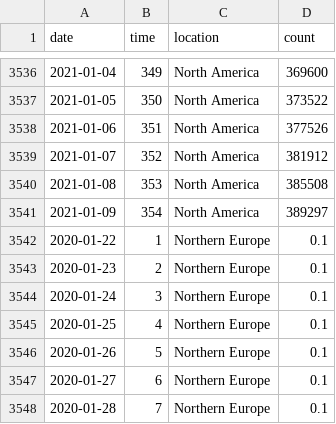
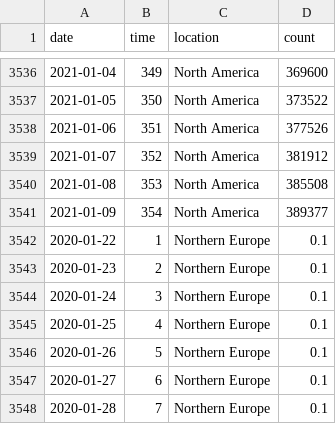
Before and after one commit to robhanssen/covid19-v2, a CSV file: data/covid-continents-deaths.csv, drawn as a sheet; only a part is shown, gaps mark what is left out.

Commit message:
Automated data update Jan 10, 2021 at 09:01

```diff
--- a/data/covid-continents-deaths.csv
+++ b/data/covid-continents-deaths.csv
@@ -3540,3 +3540,3 @@ date,time,location,count
 2021-01-08,353,North America,385508
-2021-01-09,354,North America,389297
+2021-01-09,354,North America,389377
 2020-01-22,1,Northern Europe,0.1
```
Also changed, not shown: data/covid-continents-deathsgrowth.csv, data/covid-continents-spread.csv, 31 other files.
